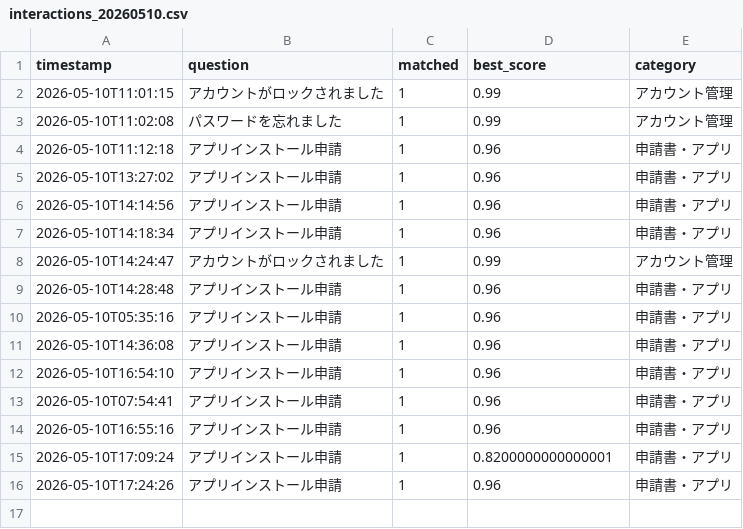
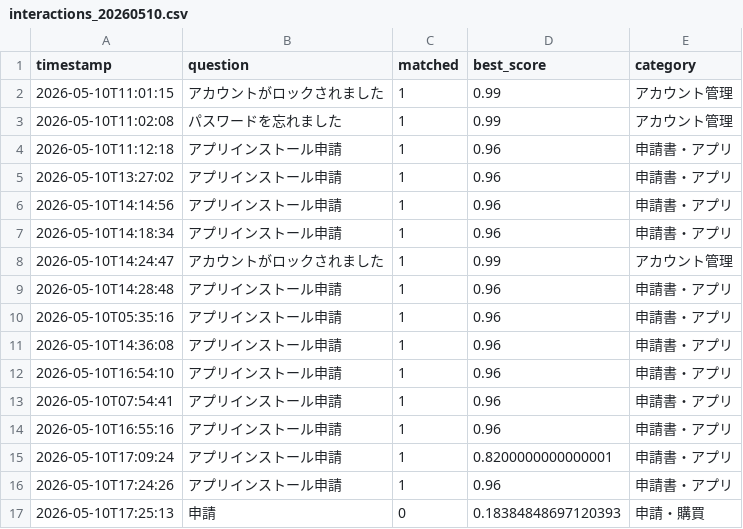
Before and after one commit to Hisa888/helpdesk_ai, a CSV file: streamlit_data/logs/interactions_20260510.csv, drawn as a sheet.

Commit message:
Update log: logs/interactions_20260510.csv

```diff
--- a/streamlit_data/logs/interactions_20260510.csv
+++ b/streamlit_data/logs/interactions_20260510.csv
@@ -16 +16,2 @@ timestamp,question,matched,best_score,category
 2026-05-10T17:24:26,アプリインストール申請,1,0.96,申請書・アプリ
+2026-05-10T17:25:13,申請,0,0.18384848697120393,申請・購買
```
